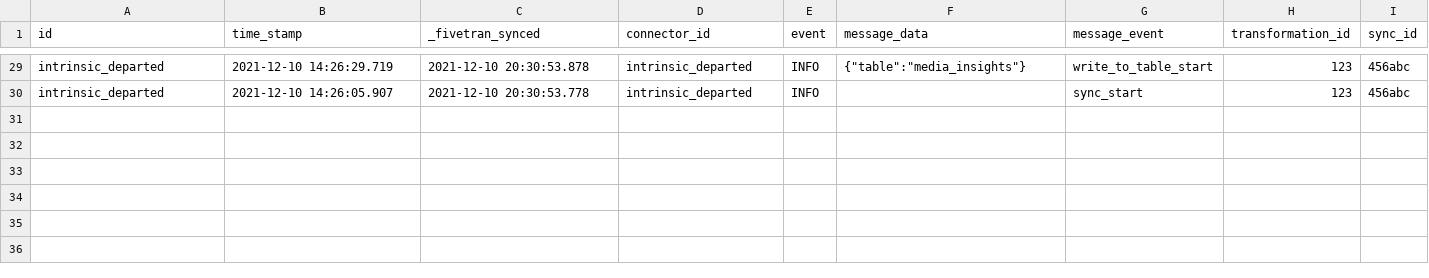
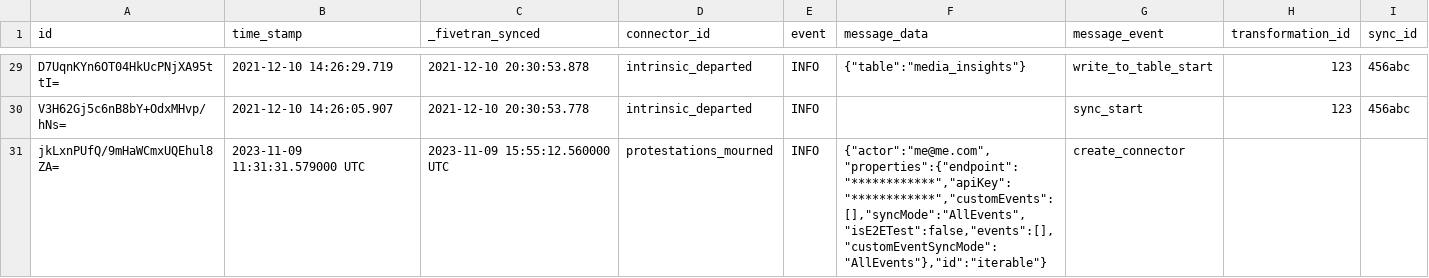
Before and after one commit to fivetran/dbt_fivetran_log, a CSV file: integration_tests/seeds/log.csv, drawn as a sheet; only a part is shown, gaps mark what is left out; the diff covers the shown part only; the diff names each change by its address in the sheet, - before the commit and + after, or states it on an @@ line.

```diff
--- a/integration_tests/seeds/log.csv
+++ b/integration_tests/seeds/log.csv
-A29 (id): intrinsic_departed
+A29 (id): D7UqnKYn6OT04HkUcPNjXA95ttI=
-A30 (id): intrinsic_departed
+A30 (id): V3H62Gj5c6nB8bY+OdxMHvp/hNs=
+row 31: jkLxnPUfQ/9mHaWCmxUQEhul8ZA= | 2023-11-09 11:31:31.579000 UTC | 2023-11-09 15:55:12.560000 UTC | protestations_mourned | INFO | {"actor":"me@me.com","properties":{"endpoint":"************","apiKey":"************","customEvents":[],"syncMode":"AllEvents","isE2ETest":false,"events":[],"customEventSyncMode":"AllEvents"},"id":"iterable"} | create_connector
```
Also changed, not shown: 27 edited cells elsewhere in this file, 3 other files.
